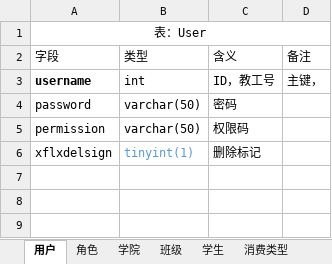
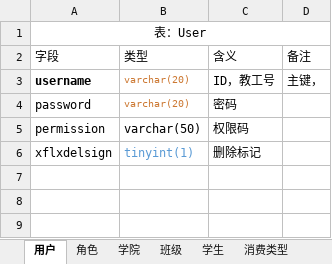
Before and after one commit to yuanchuanhui/Education-System, an Excel workbook: src/main/resources/documents/表结构.xlsx, sheet 用户, drawn as a sheet; only a part is shown; values as stored, in another font and other column widths than the file's, no borders; the diff names each change by its address in the sheet, - before the commit and + after, or states it on an @@ line.

```diff
--- a/src/main/resources/documents/表结构.xlsx (sheet 用户)
+++ b/src/main/resources/documents/表结构.xlsx (sheet 用户)
-B3: int
+B3: varchar(20)
-B3:B4 text colour: black
+B3:B4 text colour: #CC7832, text size: smaller
-B4: varchar(50)
+B4: varchar(20)
```
Also changed, not shown: sheet 心理测试题, sheet 心理测试, sheet 上网数据, sheet 课程, sheet 图书, sheet 成绩, 4 more sheets, 44 other files.
